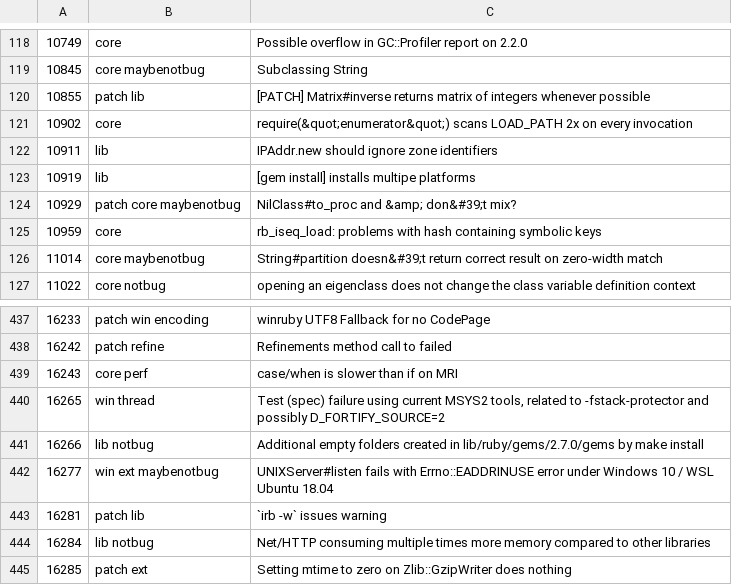
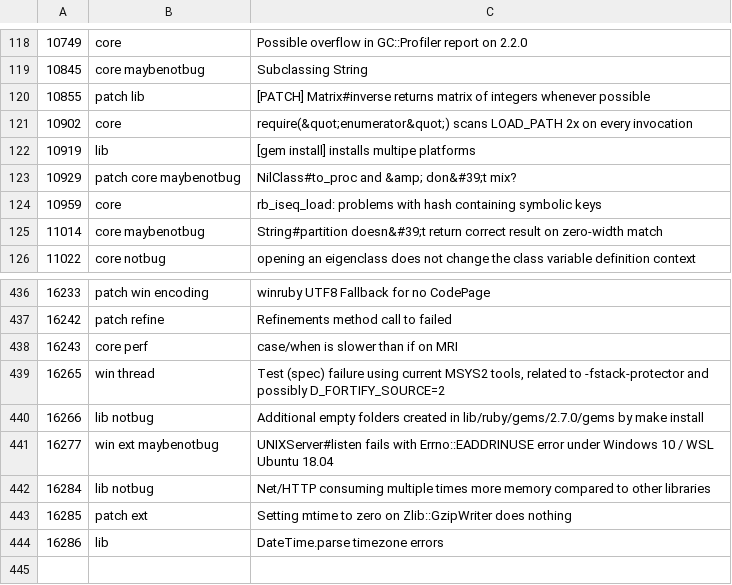
Before and after one commit to andrewdev35/tagged-ruby-bugs, a CSV file: ruby-bugs.csv, drawn as a sheet; only a part is shown, gaps mark what is left out.

Commit message:
Update bugs

```diff
--- a/ruby-bugs.csv
+++ b/ruby-bugs.csv
@@ -121,3 +121,2 @@
 10902,core,require(&quot;enumerator&quot;) scans LOAD_PATH 2x on every invocation
-10911,lib,IPAddr.new should ignore zone identifiers
 10919,lib,[gem install] installs multipe platforms
@@ -442,4 +441,4 @@
 16277,win ext maybenotbug,UNIXServer#listen fails with Errno::EADDRINUSE error under Windows 10 / WSL Ubuntu 18.04
-16281,patch lib,`irb -w` issues warning
 16284,lib notbug,Net/HTTP consuming multiple times more memory compared to other libraries
 16285,patch ext,Setting mtime to zero on Zlib::GzipWriter does nothing
+16286,lib,DateTime.parse timezone errors
```
